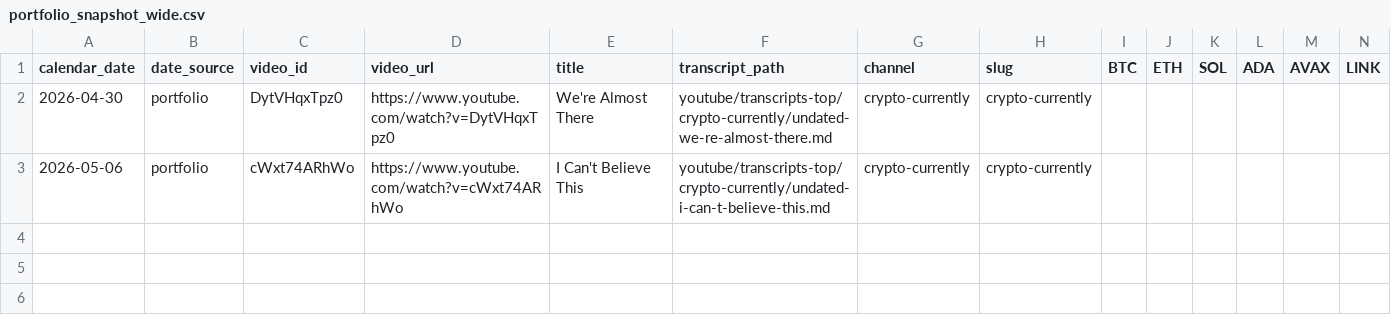
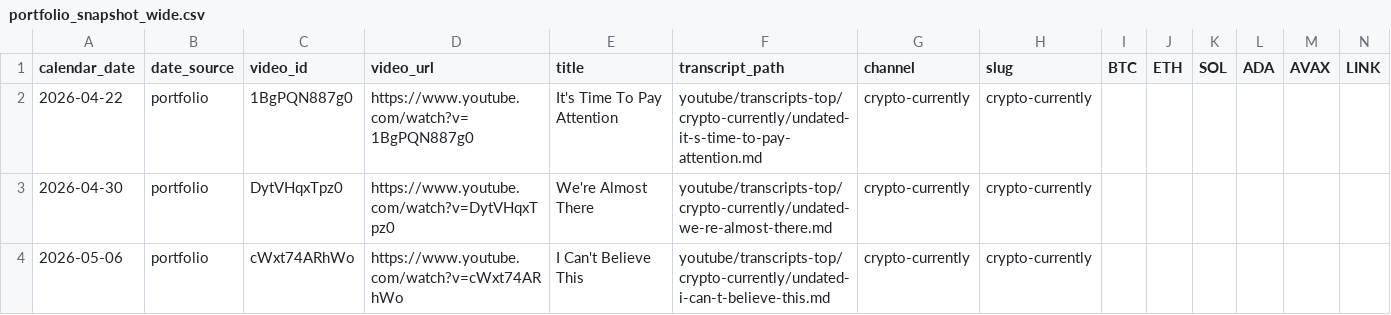
Before and after one commit to sebastiandavidlee/seb-lab, a CSV file: cc-portfolio/data/portfolio_snapshot_wide.csv, drawn as a sheet; only a part is shown; rows hold the shown columns only; the diff names each change by its address in the sheet, - before the commit and + after, or states it on an @@ line.

```diff
--- a/cc-portfolio/data/portfolio_snapshot_wide.csv
+++ b/cc-portfolio/data/portfolio_snapshot_wide.csv
+row 2: 2026-04-22 | portfolio | 1BgPQN887g0 | https://www.youtube.com/watch?v=1BgPQN887g0 | It's Time To Pay Attention | youtube/transcripts-top/crypto-currently/undated-it-s-time-to-pay-attention.md | crypto-currently | crypto-currently
```
Also changed, not shown: cc-portfolio/data/portfolio_actions_long.csv, cc-portfolio/data/portfolio_holdings_long.csv, 2 other files.
